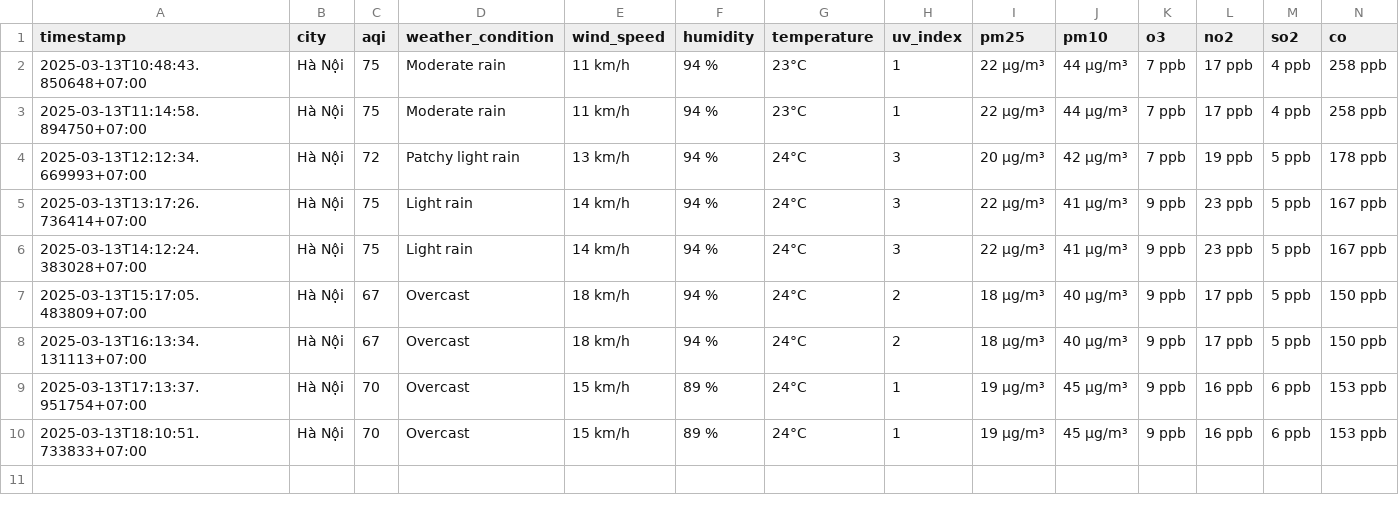
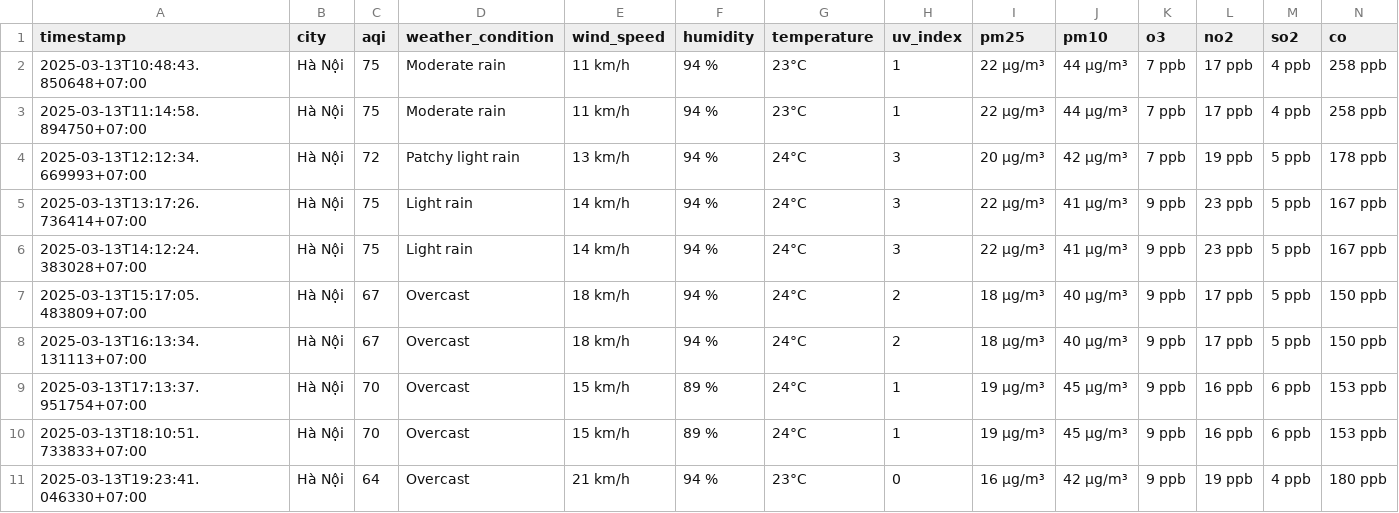
Before and after one commit to dothang08/aqi_newdatav2, a CSV file: result/hanoi/aqi_hanoi_2025_mar.csv, drawn as a sheet; the diff names each change by its address in the sheet, - before the commit and + after, or states it on an @@ line.

```diff
--- a/result/hanoi/aqi_hanoi_2025_mar.csv
+++ b/result/hanoi/aqi_hanoi_2025_mar.csv
+row 11: 2025-03-13T19:23:41.046330+07:00 | Hà Nội | 64 | Overcast | 21 km/h | 94 % | 23°C | 0 | 16 µg/m³ | 42 µg/m³ | 9 ppb | 19 ppb | 4 ppb | 180 ppb
```
Also changed, not shown: result/bac-ninh/aqi_bac-ninh_2025_mar.csv, result/da-nang/aqi_da-nang_2025_mar.csv, 4 other files.
